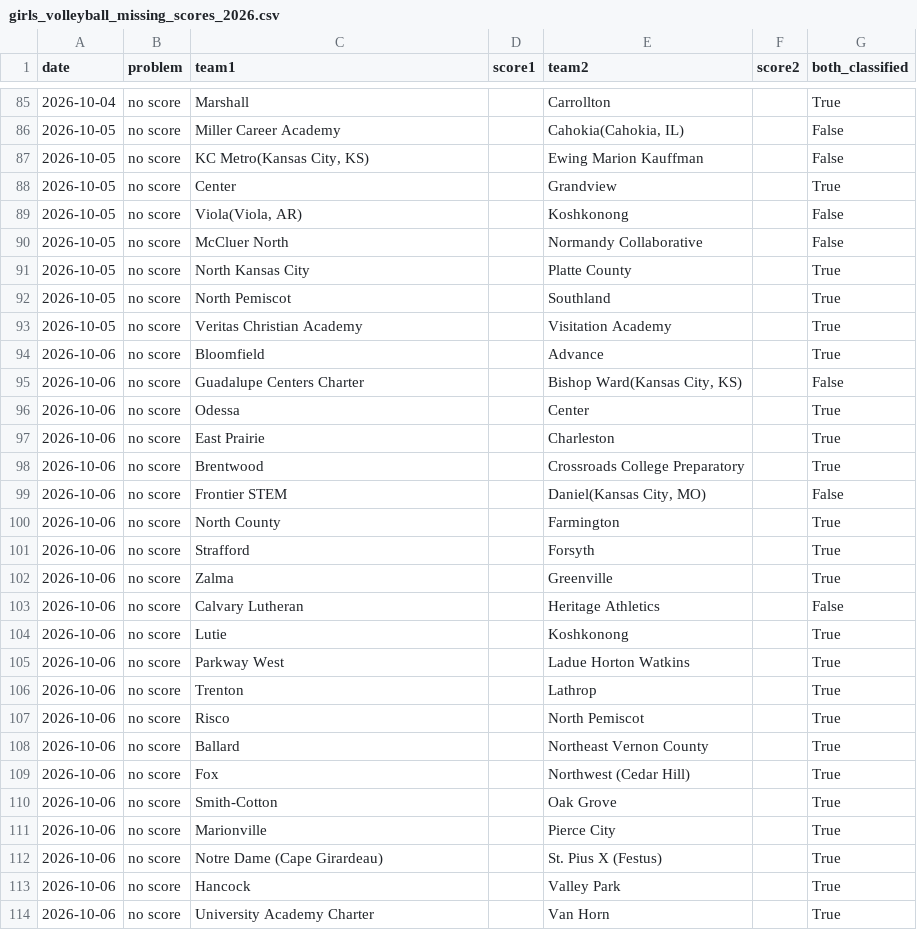
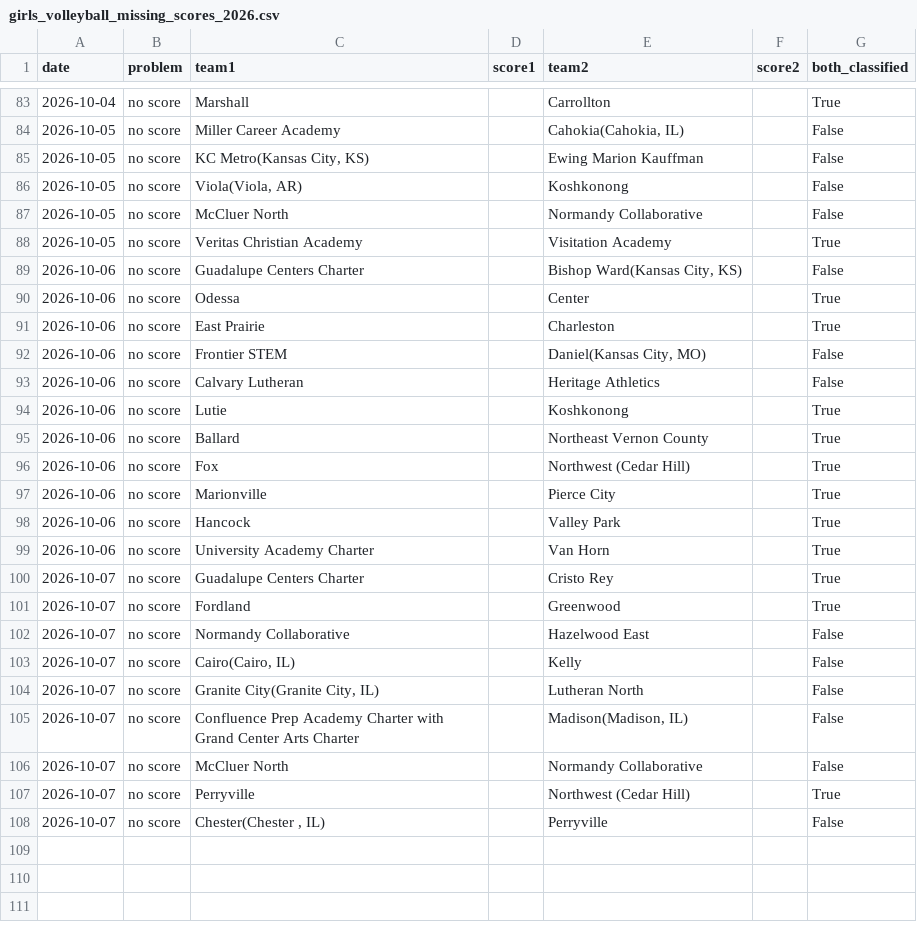
Before and after one commit to AllMOSports/Girls_Volleyball_Ratings_2026, a CSV file: girls_volleyball_missing_scores_2026.csv, drawn as a sheet; only a part is shown, gaps mark what is left out; the diff covers the shown part only.

```diff
--- a/girls_volleyball_missing_scores_2026.csv
+++ b/girls_volleyball_missing_scores_2026.csv
@@ -87,9 +85,5 @@ date,problem,team1,score1,team2,score2,both_classified
 2026-10-05,no score,"KC Metro(Kansas City, KS)",,Ewing Marion Kauffman,,False
-2026-10-05,no score,Center,,Grandview,,True
 2026-10-05,no score,"Viola(Viola, AR)",,Koshkonong,,False
 2026-10-05,no score,McCluer North,,Normandy Collaborative,,False
-2026-10-05,no score,North Kansas City,,Platte County,,True
-2026-10-05,no score,North Pemiscot,,Southland,,True
 2026-10-05,no score,Veritas Christian Academy,,Visitation Academy,,True
-2026-10-06,no score,Bloomfield,,Advance,,True
 2026-10-06,no score,Guadalupe Centers Charter,,"Bishop Ward(Kansas City, KS)",,False
@@ -97,18 +91,18 @@ date,problem,team1,score1,team2,score2,both_classified
 2026-10-06,no score,East Prairie,,Charleston,,True
-2026-10-06,no score,Brentwood,,Crossroads College Preparatory,,True
 2026-10-06,no score,Frontier STEM,,"Daniel(Kansas City, MO)",,False
-2026-10-06,no score,North County,,Farmington,,True
-2026-10-06,no score,Strafford,,Forsyth,,True
-2026-10-06,no score,Zalma,,Greenville,,True
 2026-10-06,no score,Calvary Lutheran,,Heritage Athletics,,False
 2026-10-06,no score,Lutie,,Koshkonong,,True
-2026-10-06,no score,Parkway West,,Ladue Horton Watkins,,True
-2026-10-06,no score,Trenton,,Lathrop,,True
-2026-10-06,no score,Risco,,North Pemiscot,,True
 2026-10-06,no score,Ballard,,Northeast Vernon County,,True
 2026-10-06,no score,Fox,,Northwest (Cedar Hill),,True
-2026-10-06,no score,Smith-Cotton,,Oak Grove,,True
 2026-10-06,no score,Marionville,,Pierce City,,True
-2026-10-06,no score,Notre Dame (Cape Girardeau),,St. Pius X (Festus),,True
 2026-10-06,no score,Hancock,,Valley Park,,True
 2026-10-06,no score,University Academy Charter,,Van Horn,,True
+2026-10-07,no score,Guadalupe Centers Charter,,Cristo Rey,,True
+2026-10-07,no score,Fordland,,Greenwood,,True
+2026-10-07,no score,Normandy Collaborative,,Hazelwood East,,False
+2026-10-07,no score,"Cairo(Cairo, IL)",,Kelly,,False
+2026-10-07,no score,"Granite City(Granite City, IL)",,Lutheran North,,False
+2026-10-07,no score,Confluence Prep Academy Charter with Grand Center Arts Charter,,"Madison(Madison, IL)",,False
+2026-10-07,no score,McCluer North,,Normandy Collaborative,,False
+2026-10-07,no score,Perryville,,Northwest (Cedar Hill),,True
+2026-10-07,no score,"Chester(Chester , IL)",,Perryville,,False
```
Also changed, not shown: 3 added rows and 5 removed rows elsewhere in this file, girls_volleyball_games_2026.csv, girls_volleyball_games_2026_all.csv, 23 other files.
